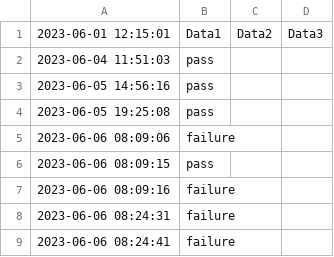
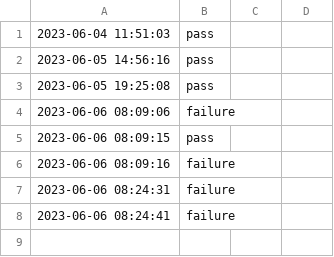
Before and after one commit to kubescape/workflows, a CSV file: logs/sanity_logs.csv, drawn as a sheet; the diff names each change by its address in the sheet, - before the commit and + after, or states it on an @@ line.

Commit message:
Update sanity_logs.csv

```diff
--- a/logs/sanity_logs.csv
+++ b/logs/sanity_logs.csv
-row 1: 2023-06-01 12:15:01 | Data1 | Data2 | Data3
```
